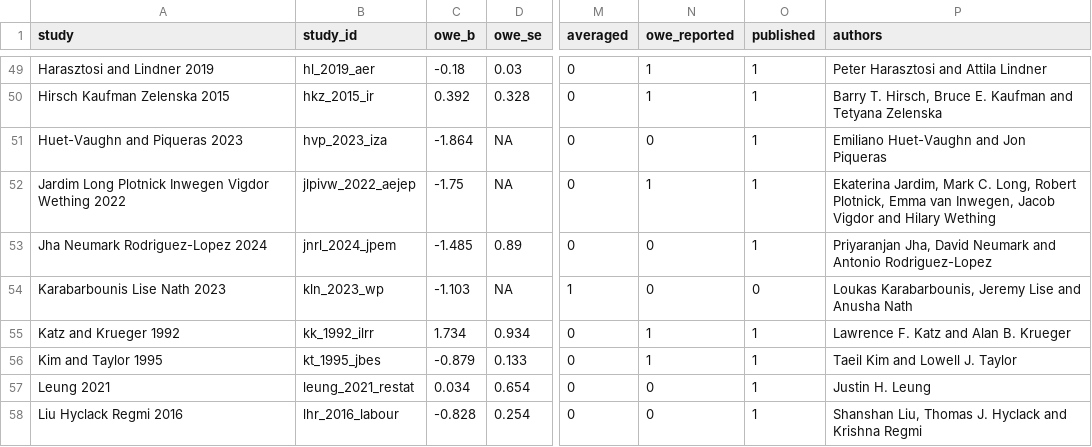
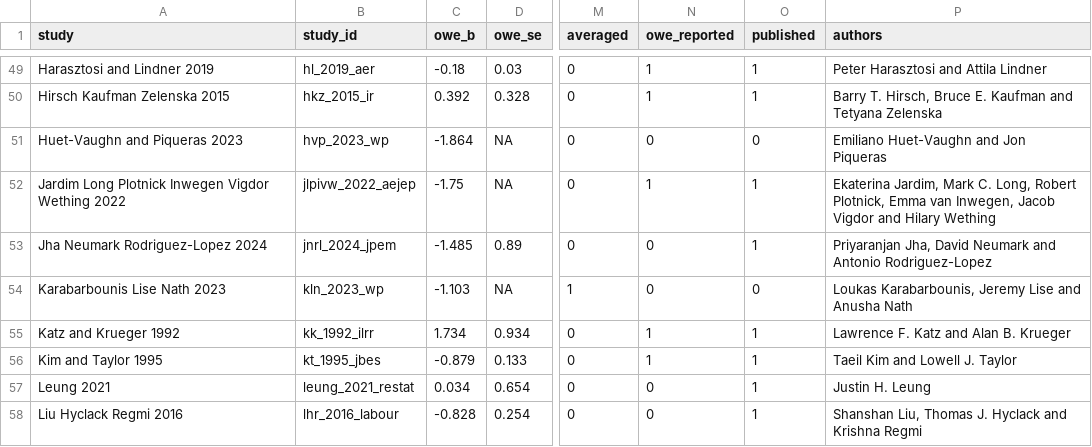
Before and after one commit to Economic/owe, a CSV file: docs/mw_owe_database.csv, drawn as a sheet; only a part is shown, gaps mark what is left out; the diff names each change by its address in the sheet, - before the commit and + after, or states it on an @@ line.

```diff
--- a/docs/mw_owe_database.csv
+++ b/docs/mw_owe_database.csv
-B51 (study_id): hvp_2023_iza
+B51 (study_id): hvp_2023_wp
-O51 (published): 1
+O51 (published): 0
```
Also changed, not shown: docs/mw_owe_studies.csv, mw_owe_database.csv, 11 other files.
